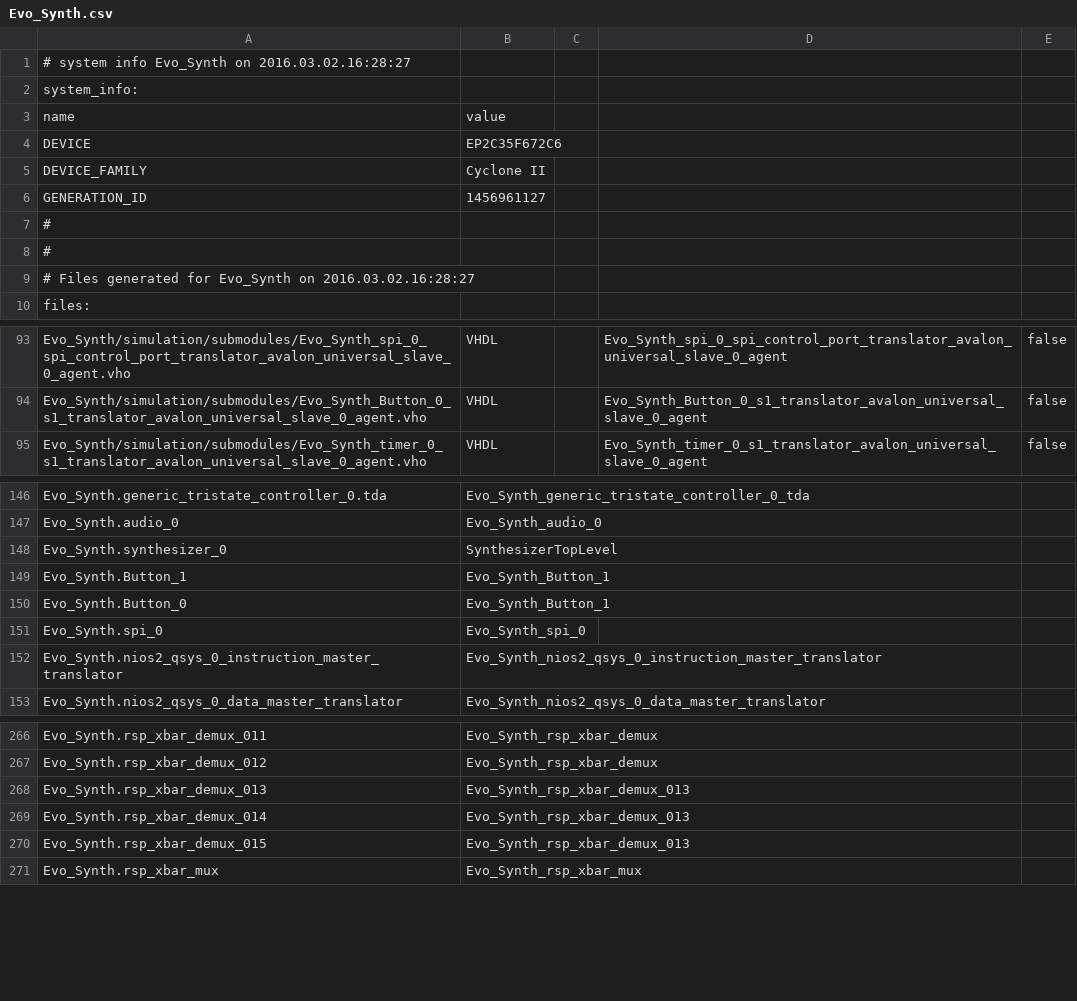
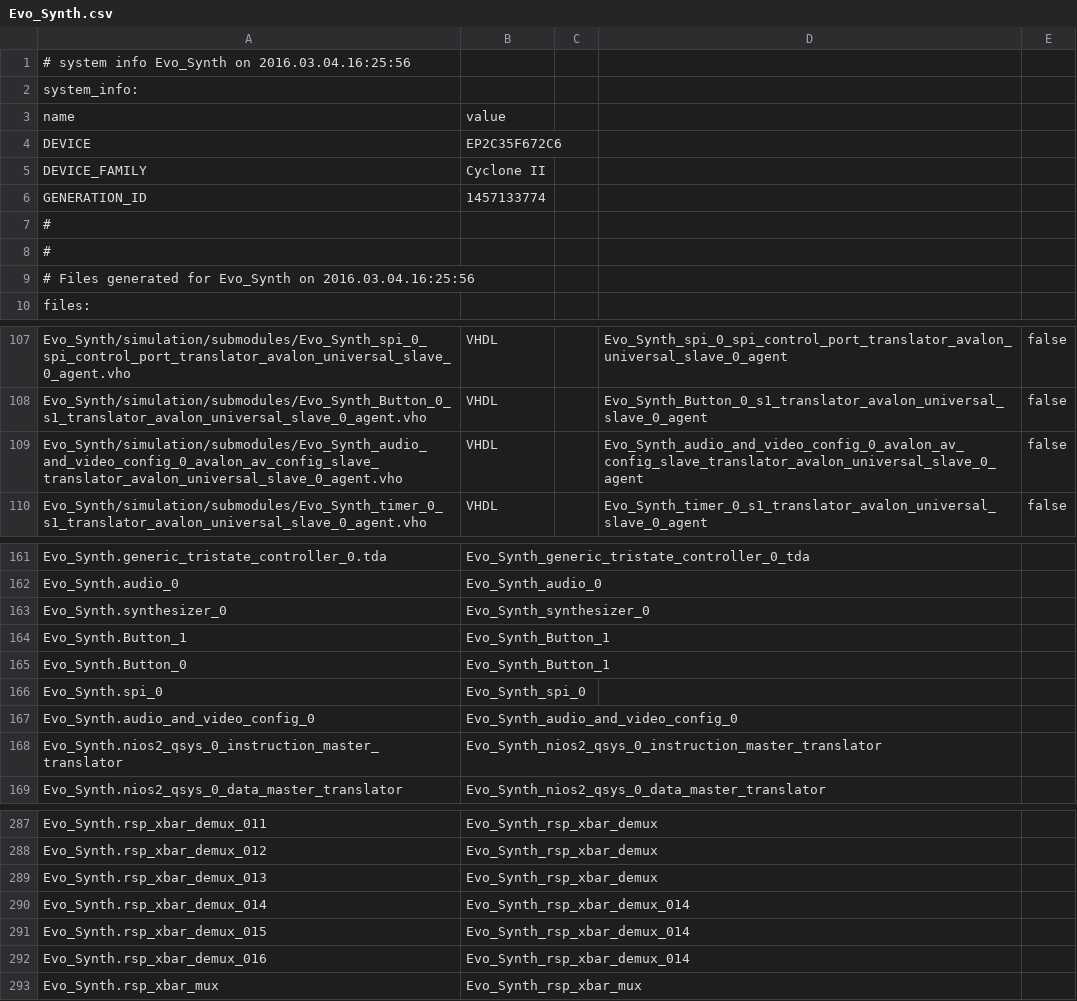
Before and after one commit to EvolutionOfMusic/EvolutionOfMusic, a CSV file: src/Evo_Synth.csv, drawn as a sheet; only a part is shown, gaps mark what is left out; the diff covers the shown part only.

Commit message:
Evo_synth changes

```diff
--- a/src/Evo_Synth.csv
+++ b/src/Evo_Synth.csv
@@ -1,2 +1,2 @@
-# system info Evo_Synth on 2016.03.02.16:28:27
+# system info Evo_Synth on 2016.03.04.16:25:56
 system_info:
@@ -5,6 +5,6 @@ DEVICE,EP2C35F672C6
 DEVICE_FAMILY,Cyclone II
-GENERATION_ID,1456961127
+GENERATION_ID,1457133774
 #
 #
-# Files generated for Evo_Synth on 2016.03.02.16:28:27
+# Files generated for Evo_Synth on 2016.03.04.16:25:56
 files:
@@ -94,2 +108,3 @@ Evo_Synth/simulation/submodules/Evo_Synth_spi_0_spi_control_port_translator_aval
 Evo_Synth/simulation/submodules/Evo_Synth_Button_0_s1_translator_avalon_universal_slave_0_agent.vho,VHDL,,Evo_Synth_Button_0_s1_translator_avalon_universal_slave_0_agent,false
+Evo_Synth/simulation/submodules/Evo_Synth_audio_and_video_config_0_avalon_av_config_slave_translator_avalon_universal_slave_0_agent.vho,VHDL,,Evo_Synth_audio_and_video_config_0_avalon_av_config_slave_translator_avalon_universal_slave_0_agent,false
 Evo_Synth/simulation/submodules/Evo_Synth_timer_0_s1_translator_avalon_universal_slave_0_agent.vho,VHDL,,Evo_Synth_timer_0_s1_translator_avalon_universal_slave_0_agent,false
@@ -147,3 +162,3 @@ Evo_Synth.generic_tristate_controller_0.tda,Evo_Synth_generic_tristate_controlle
 Evo_Synth.audio_0,Evo_Synth_audio_0
-Evo_Synth.synthesizer_0,SynthesizerTopLevel
+Evo_Synth.synthesizer_0,Evo_Synth_synthesizer_0
 Evo_Synth.Button_1,Evo_Synth_Button_1
@@ -151,2 +166,3 @@ Evo_Synth.Button_0,Evo_Synth_Button_1
 Evo_Synth.spi_0,Evo_Synth_spi_0
+Evo_Synth.audio_and_video_config_0,Evo_Synth_audio_and_video_config_0
 Evo_Synth.nios2_qsys_0_instruction_master_translator,Evo_Synth_nios2_qsys_0_instruction_master_translator
@@ -267,5 +288,6 @@ Evo_Synth.rsp_xbar_demux_011,Evo_Synth_rsp_xbar_demux
 Evo_Synth.rsp_xbar_demux_012,Evo_Synth_rsp_xbar_demux
-Evo_Synth.rsp_xbar_demux_013,Evo_Synth_rsp_xbar_demux_013
-Evo_Synth.rsp_xbar_demux_014,Evo_Synth_rsp_xbar_demux_013
-Evo_Synth.rsp_xbar_demux_015,Evo_Synth_rsp_xbar_demux_013
+Evo_Synth.rsp_xbar_demux_013,Evo_Synth_rsp_xbar_demux
+Evo_Synth.rsp_xbar_demux_014,Evo_Synth_rsp_xbar_demux_014
+Evo_Synth.rsp_xbar_demux_015,Evo_Synth_rsp_xbar_demux_014
+Evo_Synth.rsp_xbar_demux_016,Evo_Synth_rsp_xbar_demux_014
 Evo_Synth.rsp_xbar_mux,Evo_Synth_rsp_xbar_mux
```
Also changed, not shown: 20 added rows, 1 removed row and 6 edited cells elsewhere in this file, 8 other files.
